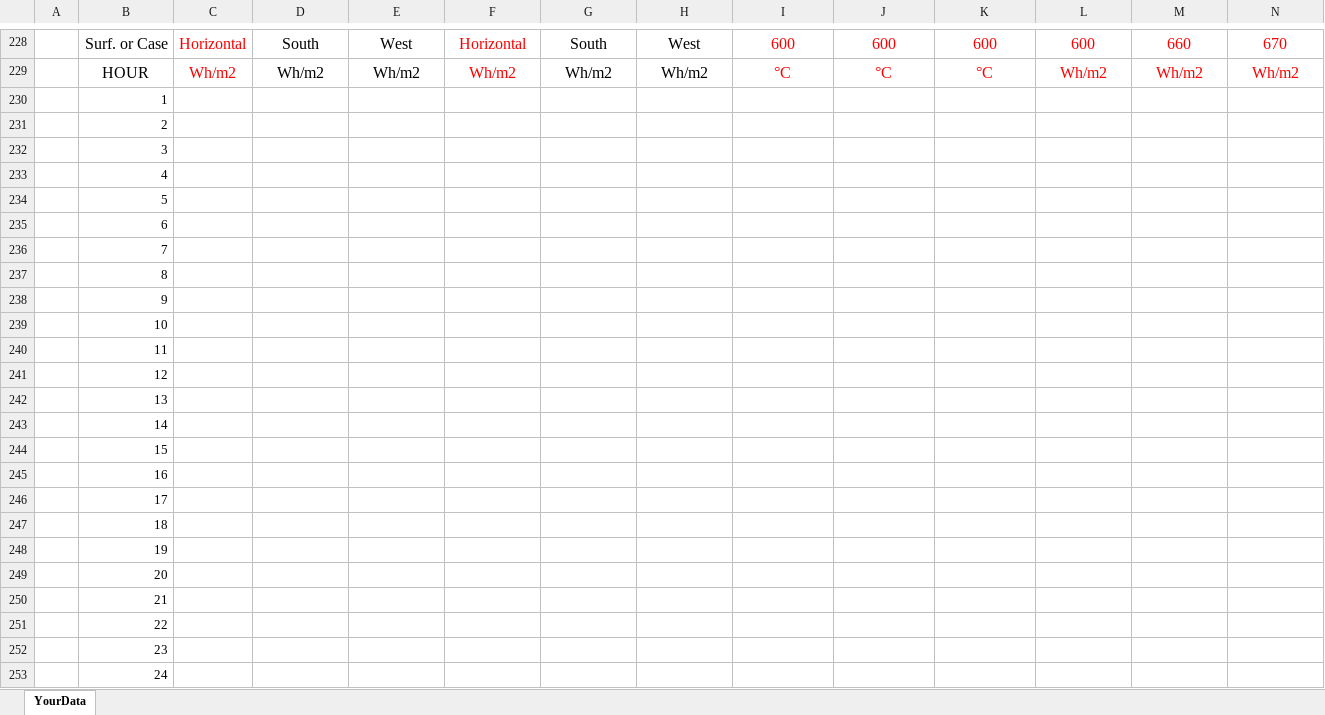
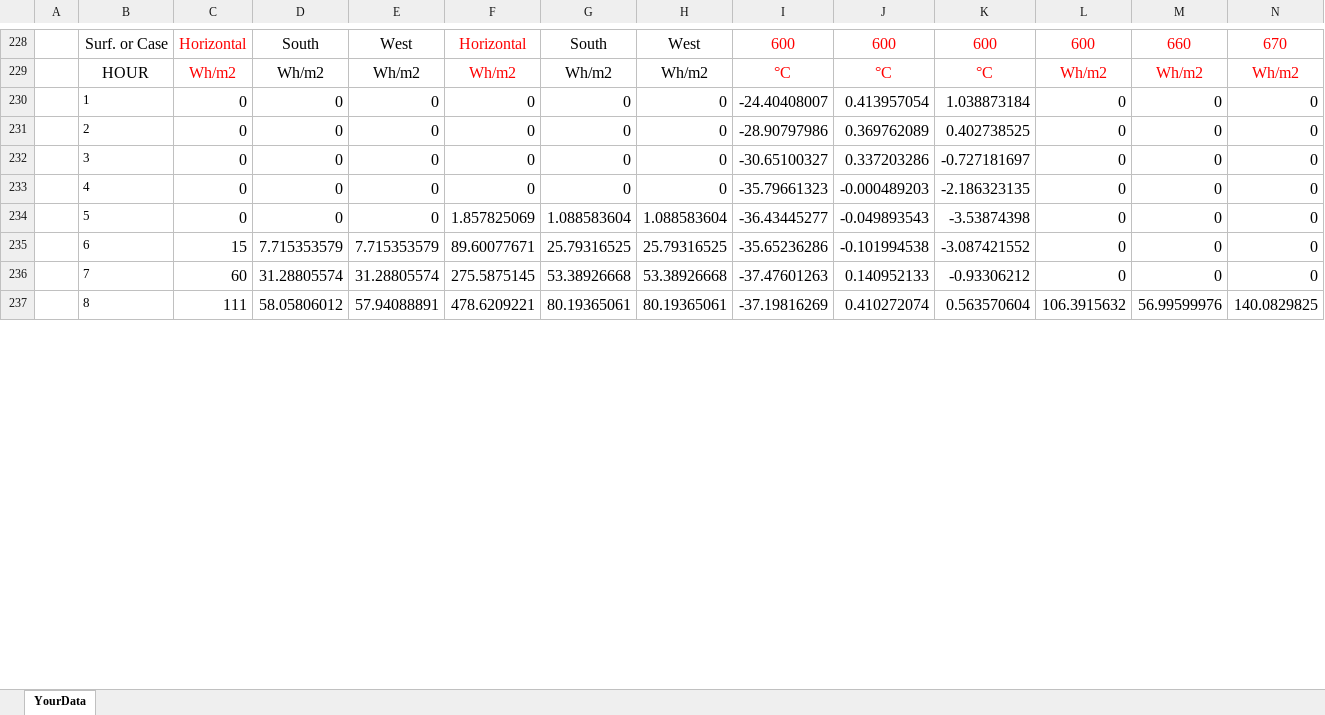
Before and after one commit to JasonGlazer/ashrae-140-automation, an Excel workbook: input/TRNSYS/18.00.0001/RESULTS5-2A.xlsx, sheet YourData, drawn as a sheet; only a part is shown, gaps mark what is left out; values as stored, in another font and other column widths than the file's, no borders; removed rows and columns are numbered as before the commit, all else as after; rows hold the shown columns only; the diff covers the shown part only; the diff names each change by its address in the sheet, - before the commit and + after, or states it on an @@ line.

Commit message:
added specific day hourly output table data to baseline programs and edited line plot

```diff
--- a/input/TRNSYS/18.00.0001/RESULTS5-2A.xlsx (sheet YourData)
+++ b/input/TRNSYS/18.00.0001/RESULTS5-2A.xlsx (sheet YourData)
-row 230:  | 1
-row 231:  | 2
-row 232:  | 3
-row 233:  | 4
-row 234:  | 5
-row 235:  | 6
-row 236:  | 7
-row 237:  | 8
-row 238:  | 9
-row 239:  | 10
-row 240:  | 11
-row 241:  | 12
-row 242:  | 13
-row 243:  | 14
-row 244:  | 15
-row 245:  | 16
-row 246:  | 17
-row 247:  | 18
-row 248:  | 19
-row 249:  | 20
-row 250:  | 21
-row 251:  | 22
-row 252:  | 23
-row 253:  | 24
+row 230:  | 1 | 0 | 0 | 0 | 0 | 0 | 0 | -24.40408007 | 0.413957054 | 1.038873184 | 0 | 0 | 0
+row 231:  | 2 | 0 | 0 | 0 | 0 | 0 | 0 | -28.90797986 | 0.369762089 | 0.402738525 | 0 | 0 | 0
+row 232:  | 3 | 0 | 0 | 0 | 0 | 0 | 0 | -30.65100327 | 0.337203286 | -0.727181697 | 0 | 0 | 0
+row 233:  | 4 | 0 | 0 | 0 | 0 | 0 | 0 | -35.79661323 | -0.000489203 | -2.186323135 | 0 | 0 | 0
+row 234:  | 5 | 0 | 0 | 0 | 1.857825069 | 1.088583604 | 1.088583604 | -36.43445277 | -0.049893543 | -3.53874398 | 0 | 0 | 0
+row 235:  | 6 | 15 | 7.715353579 | 7.715353579 | 89.60077671 | 25.79316525 | 25.79316525 | -35.65236286 | -0.101994538 | -3.087421552 | 0 | 0 | 0
+row 236:  | 7 | 60 | 31.28805574 | 31.28805574 | 275.5875145 | 53.38926668 | 53.38926668 | -37.47601263 | 0.140952133 | -0.93306212 | 0 | 0 | 0
+row 237:  | 8 | 111 | 58.05806012 | 57.94088891 | 478.6209221 | 80.19365061 | 80.19365061 | -37.19816269 | 0.410272074 | 0.563570604 | 106.3915632 | 56.99599976 | 140.0829825
```
Also changed, not shown: 16 added rows elsewhere in this sheet, input/BSIMAC/9.9.0.7.4/RESULTS5-2A.xlsx, input/CSE/0.861.1/RESULTS5-2A.xlsx, 13 other files.
